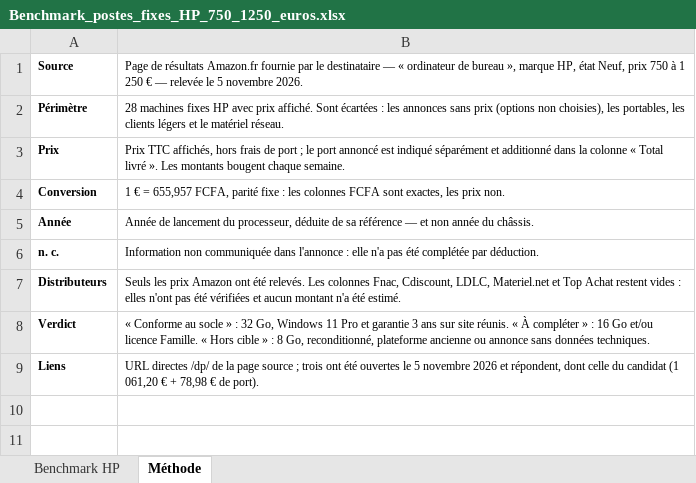
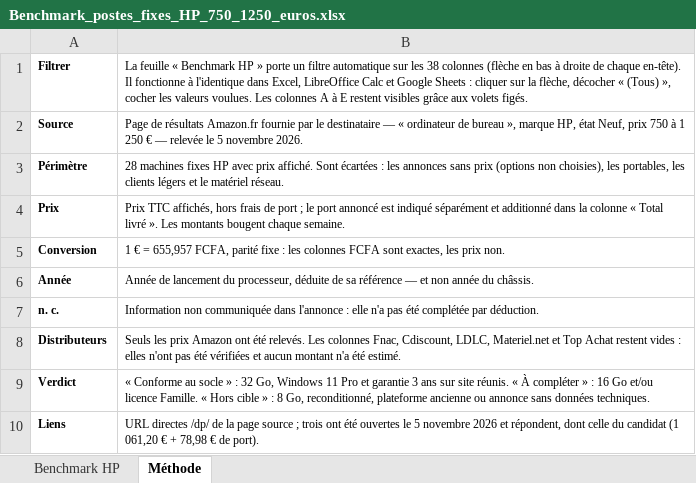
Before and after one commit to mojochessclub/computers, an Excel workbook: livrables/HP/Benchmark_postes_fixes_HP_750_1250_euros.xlsx, sheet Méthode, drawn as a sheet; values as stored, in another font and other column widths than the file's, no borders; the diff names each change by its address in the sheet, - before the commit and + after, or states it on an @@ line.

Commit message:
Classeur du benchmark HP : filtre automatique compatible LibreOffice
- AutoFilter sur A1:AL29 sans tableau OOXML (les listes déroulantes s'ouvrent
  à l'identique dans Excel, LibreOffice Calc et Google Sheets)
- volets figés sur ID..Modèle, en-tête répété, paysage A3 ajusté à la largeur
- fréquences et RAM en nombres (tri et filtre corrects) avec format GHz / Go
- lignes alternées, hyperliens et couleurs de verdict conservés
- feuille Méthode : mode d'emploi du filtre ; propriétés du document

Co-authored-by: arena-agent <297053741+arena-agent@users.noreply.github.com>

```diff
--- a/livrables/HP/Benchmark_postes_fixes_HP_750_1250_euros.xlsx (sheet Méthode)
+++ b/livrables/HP/Benchmark_postes_fixes_HP_750_1250_euros.xlsx (sheet Méthode)
+row 1: Filtrer | La feuille « Benchmark HP » porte un filtre automatique sur les 38 colonnes (flèche en bas à droite de chaque en-tête). Il fonctionne à l'identique dans Excel, LibreOffice Calc et Google Sheets : cliquer sur la flèche, décocher « (Tous) », cocher les valeurs voulues. Les colonnes A à E restent visibles grâce aux volets figés.
```
Also changed, not shown: sheet Benchmark HP, 1 other file.
